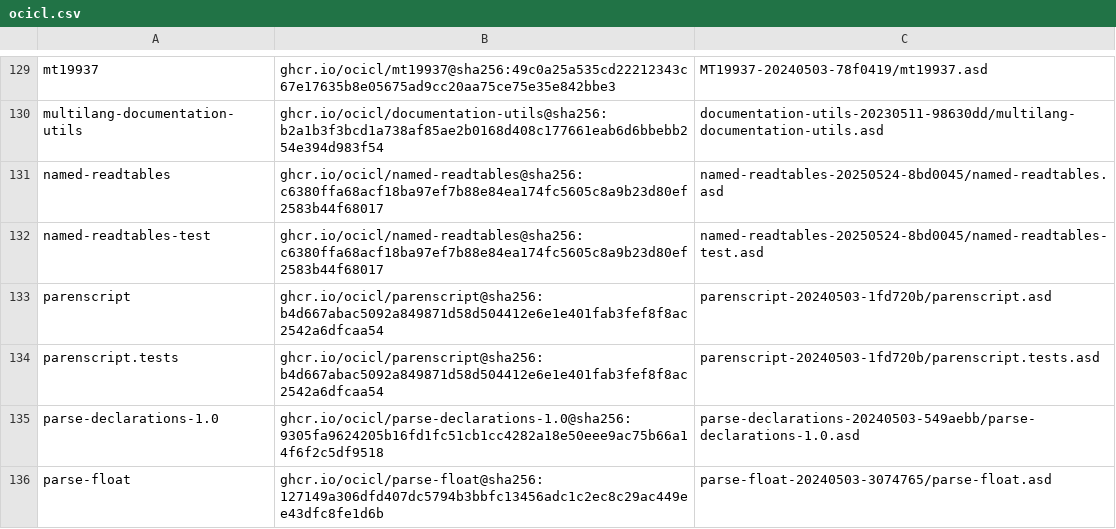
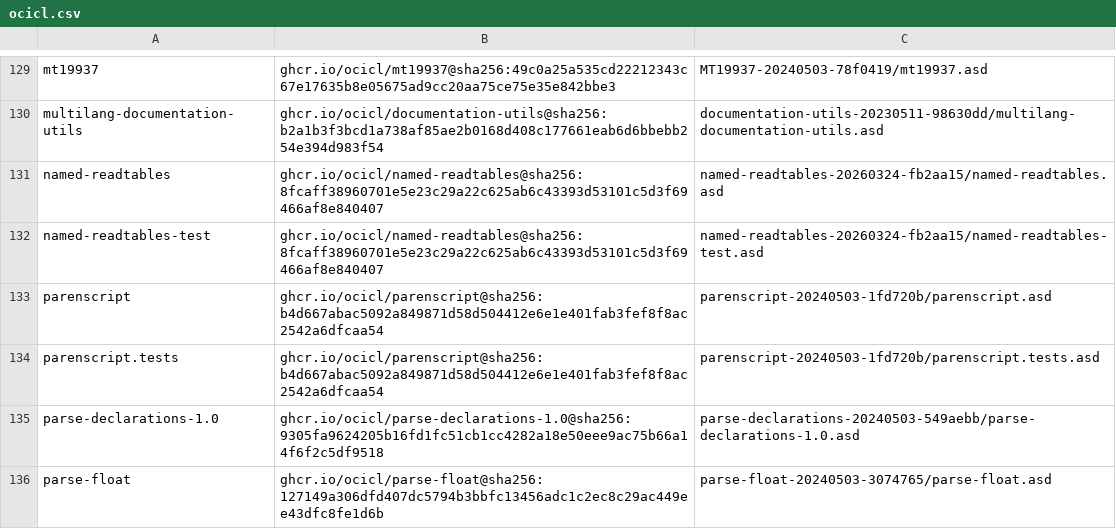
Before and after one commit to atgreen/red-light-green-light, a CSV file: ocicl.csv, drawn as a sheet; only a part is shown, gaps mark what is left out.

```diff
--- a/ocicl.csv
+++ b/ocicl.csv
@@ -130,4 +130,4 @@ mt19937, ghcr.io/ocicl/mt19937@sha256:49c0a25a535cd22212343c67e17635b8e05675ad9c
 multilang-documentation-utils, ghcr.io/ocicl/documentation-utils@sha256:b2a1b3f3bcd1a738af85ae2b0168d408c177661eab6d6bbebb254e394d983f54, documentation-utils-20230511-98630dd/multilang-documentation-utils.asd
-named-readtables, ghcr.io/ocicl/named-readtables@sha256:c6380ffa68acf18ba97ef7b88e84ea174fc5605c8a9b23d80ef2583b44f68017, named-readtables-20250524-8bd0045/named-readtables.asd
-named-readtables-test, ghcr.io/ocicl/named-readtables@sha256:c6380ffa68acf18ba97ef7b88e84ea174fc5605c8a9b23d80ef2583b44f68017, named-readtables-20250524-8bd0045/named-readtables-test.asd
+named-readtables, ghcr.io/ocicl/named-readtables@sha256:8fcaff38960701e5e23c29a22c625ab6c43393d53101c5d3f69466af8e840407, named-readtables-20260324-fb2aa15/named-readtables.asd
+named-readtables-test, ghcr.io/ocicl/named-readtables@sha256:8fcaff38960701e5e23c29a22c625ab6c43393d53101c5d3f69466af8e840407, named-readtables-20260324-fb2aa15/named-readtables-test.asd
 parenscript, ghcr.io/ocicl/parenscript@sha256:b4d667abac5092a849871d58d504412e6e1e401fab3fef8f8ac2542a6dfcaa54, parenscript-20240503-1fd720b/parenscript.asd
```
